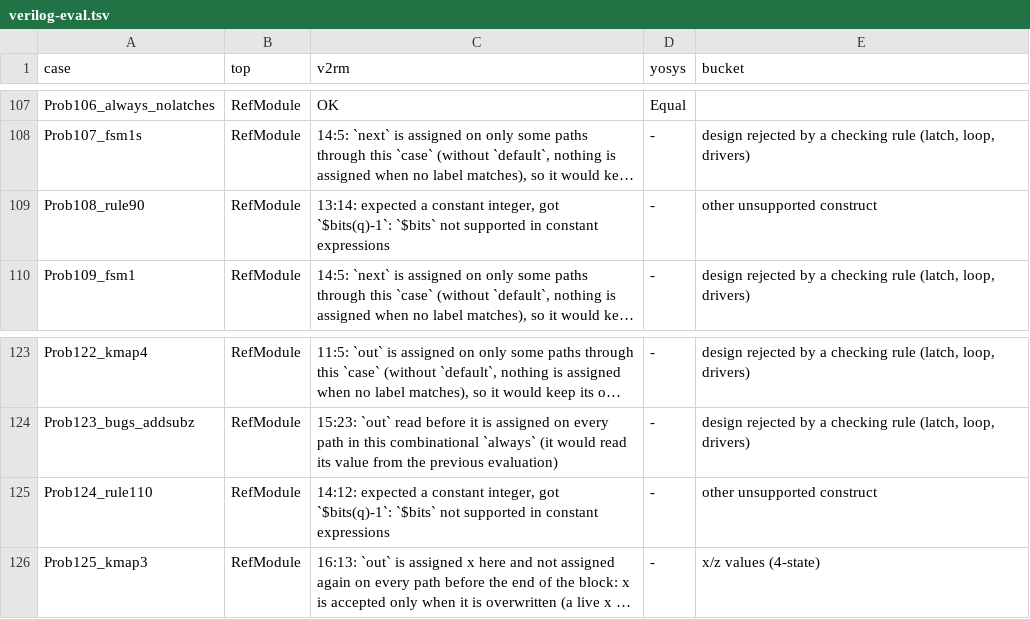
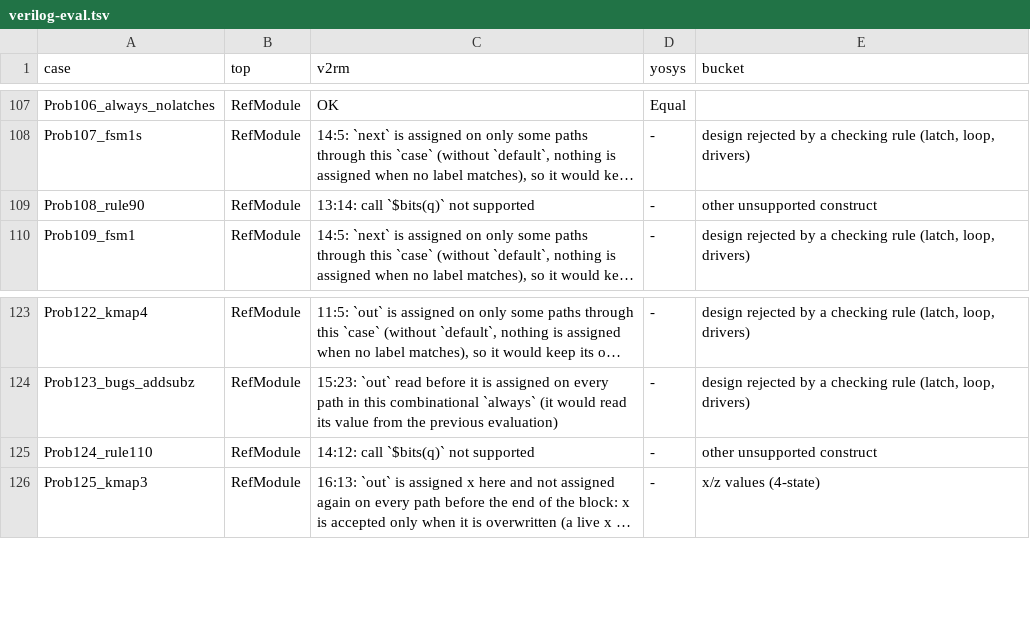
Before and after one commit to zeroth-research/reactor, a TSV file: verilog/benchmarks/results/verilog-eval.tsv, drawn as a sheet; only a part is shown, gaps mark what is left out; long unchanged cells end in …; the diff names each change by its address in the sheet, - before the commit and + after, or states it on an @@ line.

```diff
--- a/verilog/benchmarks/results/verilog-eval.tsv
+++ b/verilog/benchmarks/results/verilog-eval.tsv
-C109 (v2rm): 13:14: expected a constant integer, got `$bits(q)-1`: `$bits` not supported in constant expressions
+C109 (v2rm): 13:14: call `$bits(q)` not supported
-C125 (v2rm): 14:12: expected a constant integer, got `$bits(q)-1`: `$bits` not supported in constant expressions
+C125 (v2rm): 14:12: call `$bits(q)` not supported
```
Also changed, not shown: verilog/benchmarks/results/ebmc.tsv, verilog/benchmarks/results/sby.tsv, 2 other files.
